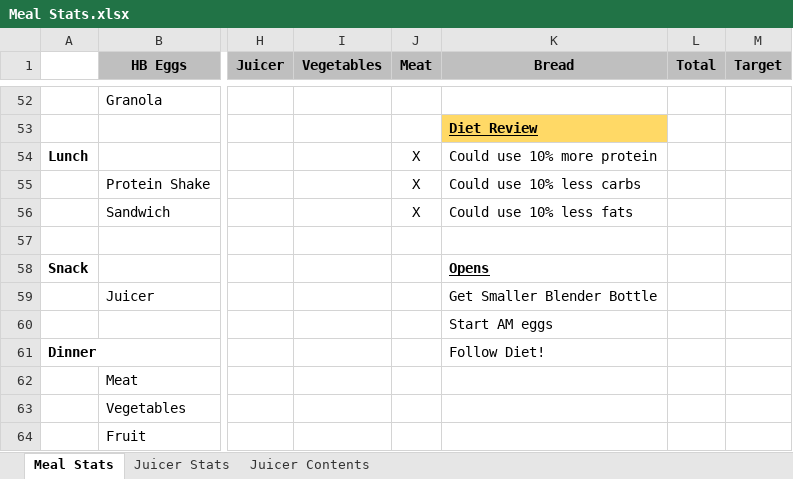
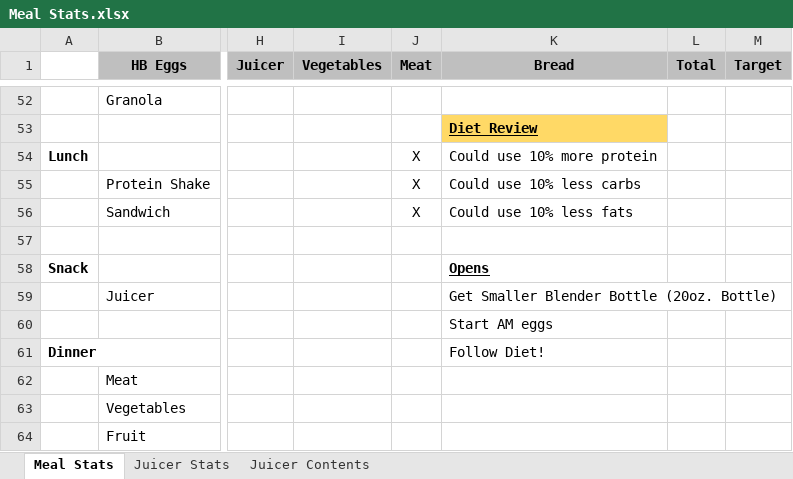
Before and after one commit to justinmreina/GymRoutines, an Excel workbook: Diet/Suppl/Meal Stats.xlsx, sheet Meal Stats, drawn as a sheet; only a part is shown, gaps mark what is left out; values as stored, in another font and other column widths than the file's, no borders; the diff names each change by its address in the sheet, - before the commit and + after, or states it on an @@ line.

Commit message:
(B)    correct mini blender bottle corrections

```diff
--- a/Diet/Suppl/Meal Stats.xlsx (sheet Meal Stats)
+++ b/Diet/Suppl/Meal Stats.xlsx (sheet Meal Stats)
-K59 (Bread): Get Smaller Blender Bottle
+K59 (Bread): Get Smaller Blender Bottle (20oz. Bottle)
```
Also changed, not shown: 1 other file.
